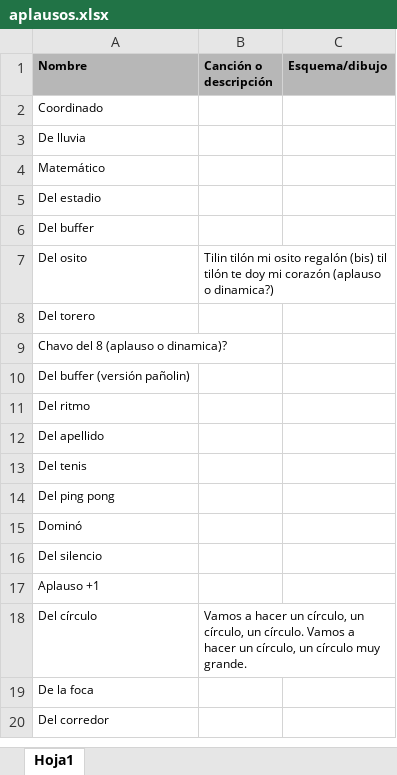
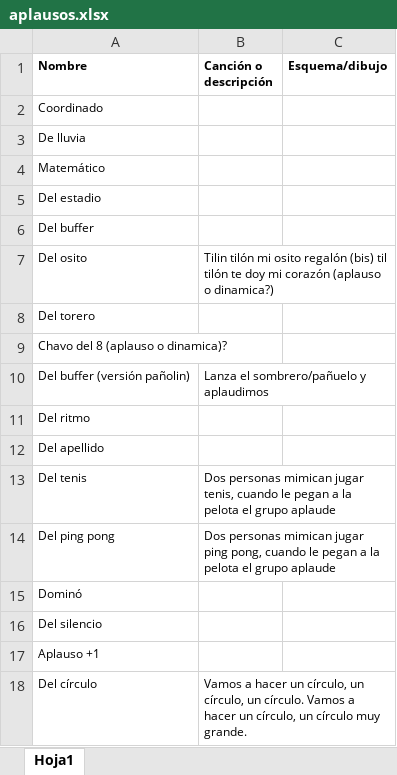
Before and after one commit to juliettegramatges/bit-cora_juegos, an Excel workbook: data/aplausos.xlsx, sheet Hoja1, drawn as a sheet; only a part is shown; the shorter side is filled out with more unchanged rows; values as stored, in another font and other column widths than the file's, no borders; the diff names each change by its address in the sheet, - before the commit and + after, or states it on an @@ line.

```diff
--- a/data/aplausos.xlsx (sheet Hoja1)
+++ b/data/aplausos.xlsx (sheet Hoja1)
-A1:C1 fill: #B7B7B7
+A1:C1 fill: none
-B10 (Canción o descripción): (empty)
+B10 (Canción o descripción): Lanza el sombrero/pañuelo y aplaudimos
-B13 (Canción o descripción): (empty)
+B13 (Canción o descripción): Dos personas mimican jugar tenis, cuando le pegan a la pelota el grupo aplaude
-B14 (Canción o descripción): (empty)
+B14 (Canción o descripción): Dos personas mimican jugar ping pong, cuando le pegan a la pelota el grupo aplaude
```
Also changed, not shown: data/dinamicas.xlsx, data/juegos.xlsx, 2 other files.
